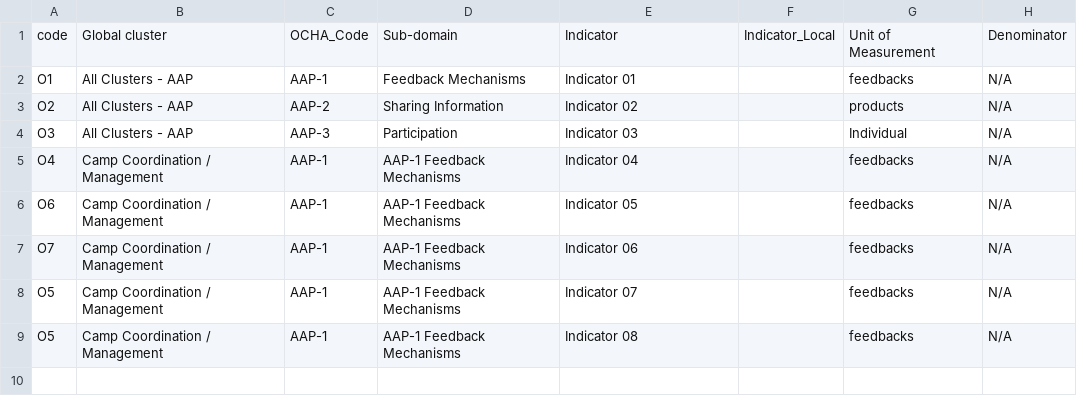
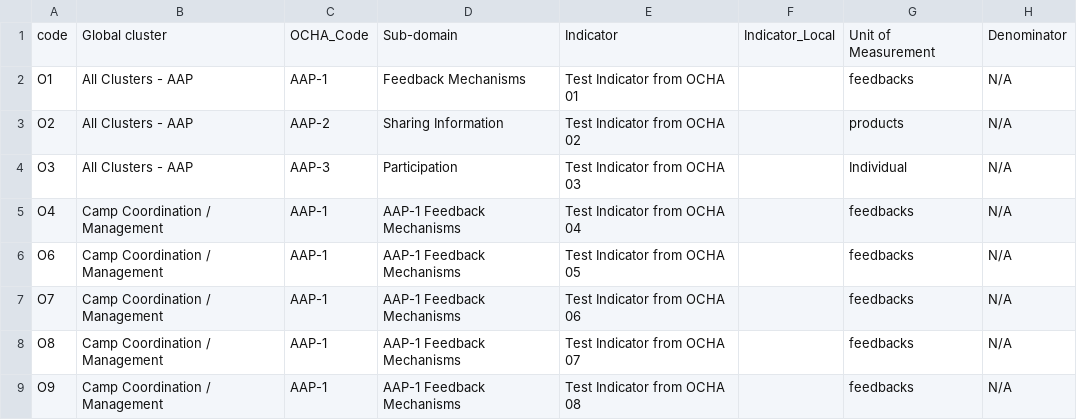
Before and after one commit to iMMAP/rh, a CSV file: scripts/test_ocha.csv, drawn as a sheet; only a part is shown; the diff names each change by its address in the sheet, - before the commit and + after, or states it on an @@ line.

Commit message:
aleemcahn/PR31_JUNK/updated_data_migration_script[Progress on activities and ocha indicators]

```diff
--- a/scripts/test_ocha.csv
+++ b/scripts/test_ocha.csv
-E2: Indicator 01
+E2: Test Indicator from OCHA 01
-E3: Indicator 02
+E3: Test Indicator from OCHA 02
-E4: Indicator 03
+E4: Test Indicator from OCHA 03
-E5: Indicator 04
+E5: Test Indicator from OCHA 04
-E6: Indicator 05
+E6: Test Indicator from OCHA 05
-E7: Indicator 06
+E7: Test Indicator from OCHA 06
-A8: O5
+A8: O8
-E8: Indicator 07
+E8: Test Indicator from OCHA 07
-A9: O5
+A9: O9
-E9: Indicator 08
+E9: Test Indicator from OCHA 08
```
Also changed, not shown: scripts/test_activity.csv, 3 other files.
